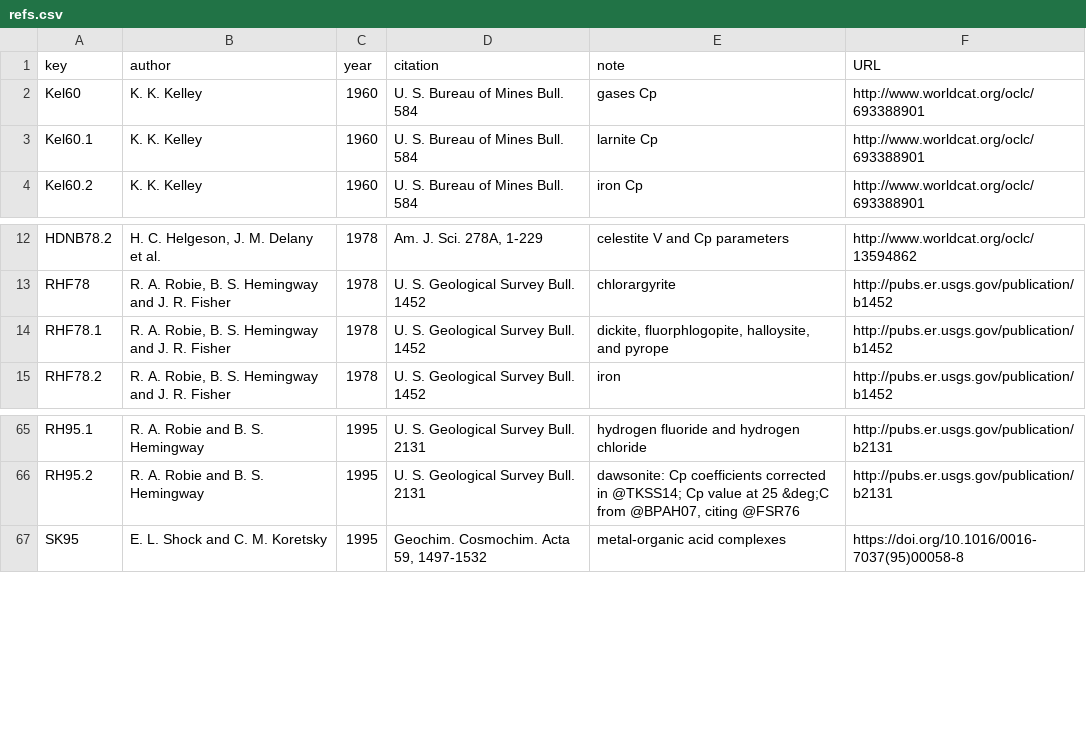
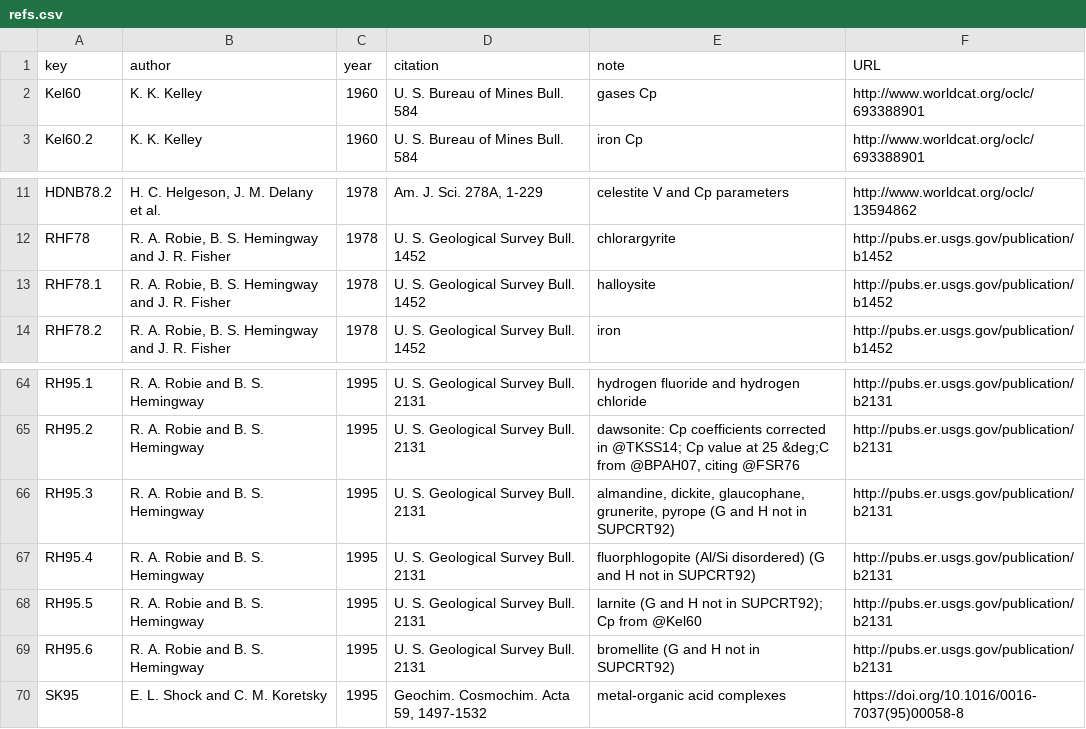
Before and after one commit to rforge/chnosz, a CSV file: pkg/CHNOSZ/inst/extdata/OBIGT/refs.csv, drawn as a sheet; only a part is shown, gaps mark what is left out.

Commit message:
OBIGT/SUPCRT92.csv: Add GHS for some minerals from Robie and Hemingway, 1995
git-svn-id: svn://svn.r-forge.r-project.org/svnroot/chnosz@549 edb9625f-4e0d-4859-8d74-9fd3b1da38cb

```diff
--- a/pkg/CHNOSZ/inst/extdata/OBIGT/refs.csv
+++ b/pkg/CHNOSZ/inst/extdata/OBIGT/refs.csv
@@ -2,3 +2,2 @@ key,author,year,citation,note,URL
 Kel60,"K. K. Kelley",1960,"U. S. Bureau of Mines Bull. 584","gases Cp",http://www.worldcat.org/oclc/693388901
-Kel60.1,"K. K. Kelley",1960,"U. S. Bureau of Mines Bull. 584","larnite Cp",http://www.worldcat.org/oclc/693388901
 Kel60.2,"K. K. Kelley",1960,"U. S. Bureau of Mines Bull. 584","iron Cp",http://www.worldcat.org/oclc/693388901
@@ -13,3 +12,3 @@ HDNB78.2,"H. C. Helgeson, J. M. Delany et al.",1978,"Am. J. Sci. 278A, 1-229","c
 RHF78,"R. A. Robie, B. S. Hemingway and J. R. Fisher",1978,"U. S. Geological Survey Bull. 1452",chlorargyrite,http://pubs.er.usgs.gov/publication/b1452
-RHF78.1,"R. A. Robie, B. S. Hemingway and J. R. Fisher",1978,"U. S. Geological Survey Bull. 1452","dickite, fluorphlogopite, halloysite, and pyrope",http://pubs.er.usgs.gov/publication/b1452
+RHF78.1,"R. A. Robie, B. S. Hemingway and J. R. Fisher",1978,"U. S. Geological Survey Bull. 1452","halloysite",http://pubs.er.usgs.gov/publication/b1452
 RHF78.2,"R. A. Robie, B. S. Hemingway and J. R. Fisher",1978,"U. S. Geological Survey Bull. 1452",iron,http://pubs.er.usgs.gov/publication/b1452
@@ -66,2 +65,6 @@ RH95.1,"R. A. Robie and B. S. Hemingway",1995,"U. S. Geological Survey Bull. 213
 RH95.2,"R. A. Robie and B. S. Hemingway",1995,"U. S. Geological Survey Bull. 2131","dawsonite: Cp coefficients corrected in @TKSS14; Cp value at 25 &deg;C from @BPAH07, citing @FSR76",http://pubs.er.usgs.gov/publication/b2131
+RH95.3,"R. A. Robie and B. S. Hemingway",1995,"U. S. Geological Survey Bull. 2131","almandine, dickite, glaucophane, grunerite, pyrope (G and H not in SUPCRT92)",http://pubs.er.usgs.gov/publication/b2131
+RH95.4,"R. A. Robie and B. S. Hemingway",1995,"U. S. Geological Survey Bull. 2131","fluorphlogopite (Al/Si disordered) (G and H not in SUPCRT92)",http://pubs.er.usgs.gov/publication/b2131
+RH95.5,"R. A. Robie and B. S. Hemingway",1995,"U. S. Geological Survey Bull. 2131","larnite (G and H not in SUPCRT92); Cp from @Kel60",http://pubs.er.usgs.gov/publication/b2131
+RH95.6,"R. A. Robie and B. S. Hemingway",1995,"U. S. Geological Survey Bull. 2131","bromellite (G and H not in SUPCRT92)",http://pubs.er.usgs.gov/publication/b2131
 SK95,"E. L. Shock and C. M. Koretsky",1995,"Geochim. Cosmochim. Acta 59, 1497-1532","metal-organic acid complexes",https://doi.org/10.1016/0016-7037(95)00058-8
```
Also changed, not shown: pkg/CHNOSZ/inst/extdata/OBIGT/SUPCRT92.csv, pkg/CHNOSZ/inst/extdata/OBIGT/inorganic_cr.csv, 4 other files.
